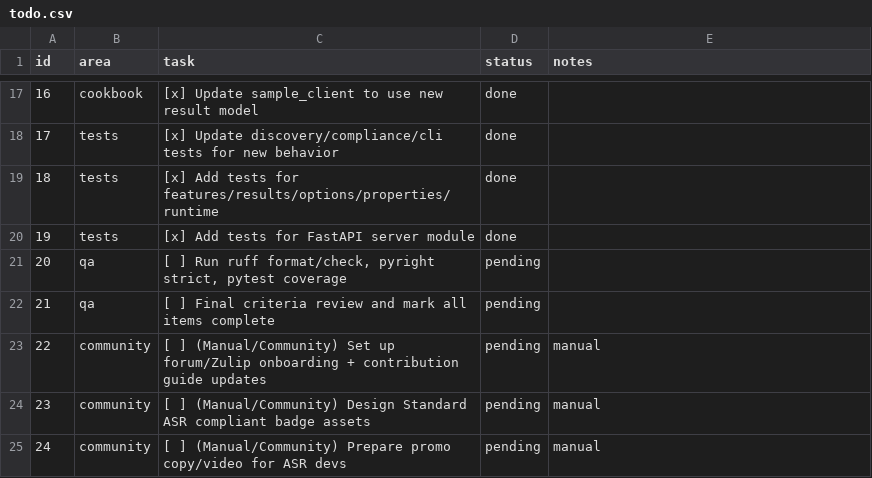
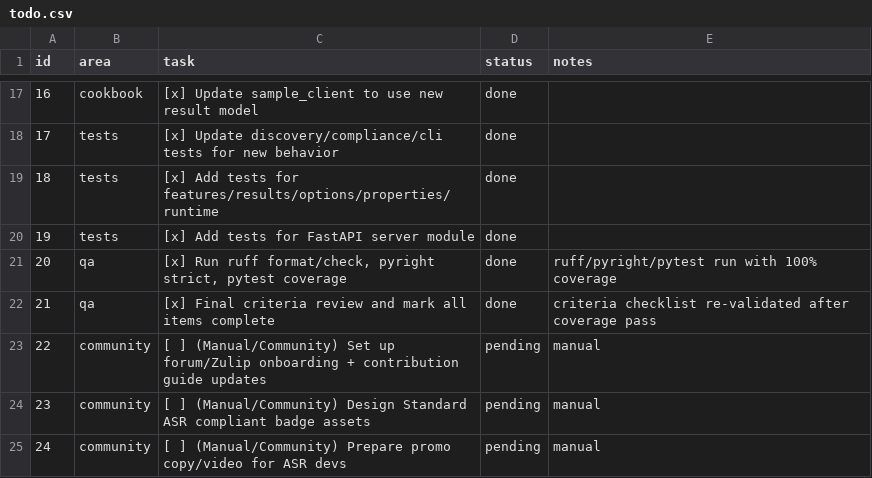
Before and after one commit to standard-voice/standard_asr, a CSV file: work/todo.csv, drawn as a sheet; only a part is shown, gaps mark what is left out.

Commit message:
test: reach 100% coverage

```diff
--- a/work/todo.csv
+++ b/work/todo.csv
@@ -20,4 +20,4 @@ id,area,task,status,notes
 19,tests,"[x] Add tests for FastAPI server module",done,""
-20,qa,"[ ] Run ruff format/check, pyright strict, pytest coverage",pending,""
-21,qa,"[ ] Final criteria review and mark all items complete",pending,""
+20,qa,"[x] Run ruff format/check, pyright strict, pytest coverage",done,"ruff/pyright/pytest run with 100% coverage"
+21,qa,"[x] Final criteria review and mark all items complete",done,"criteria checklist re-validated after coverage pass"
 22,community,"[ ] (Manual/Community) Set up forum/Zulip onboarding + contribution guide updates",pending,"manual"
```
Also changed, not shown: 8 other files.
